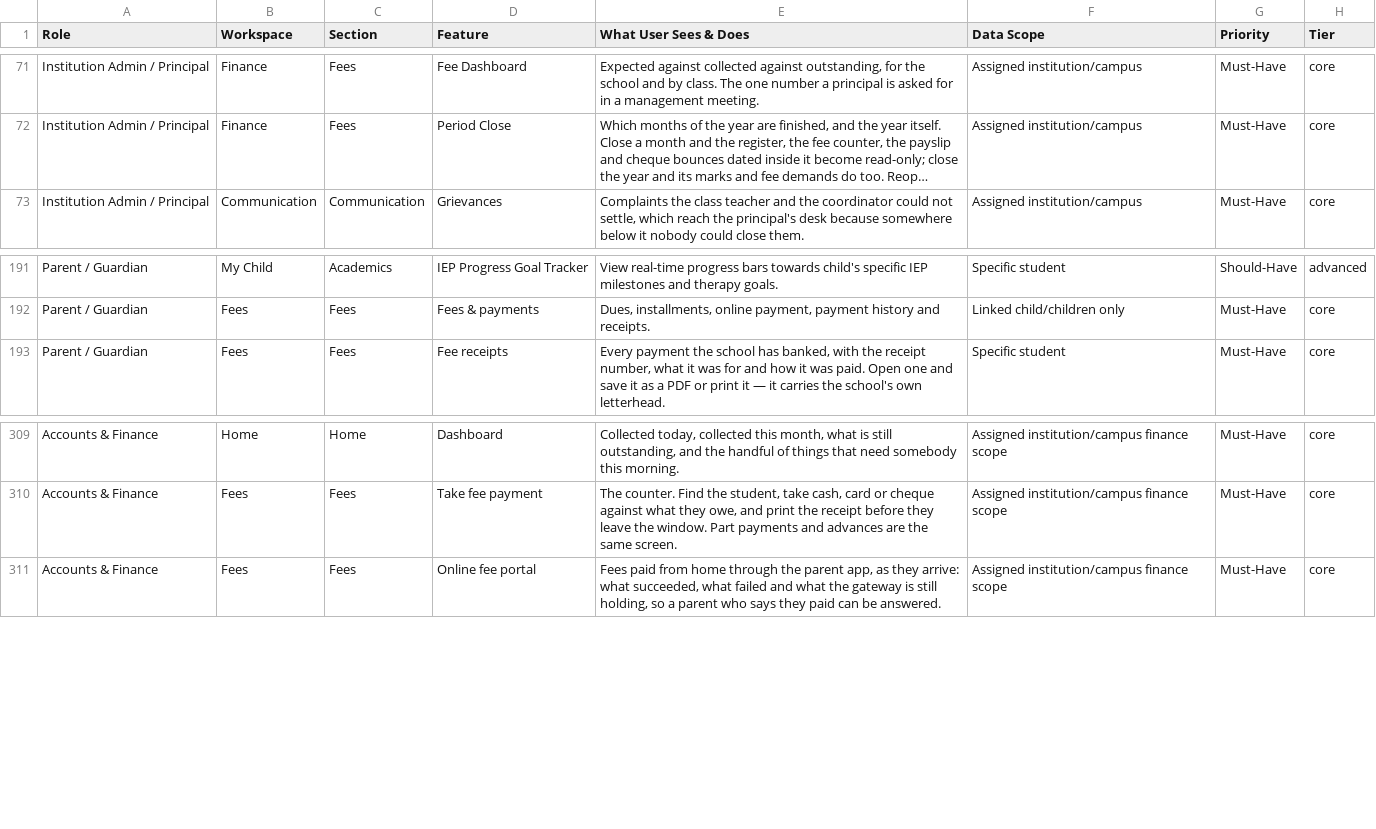
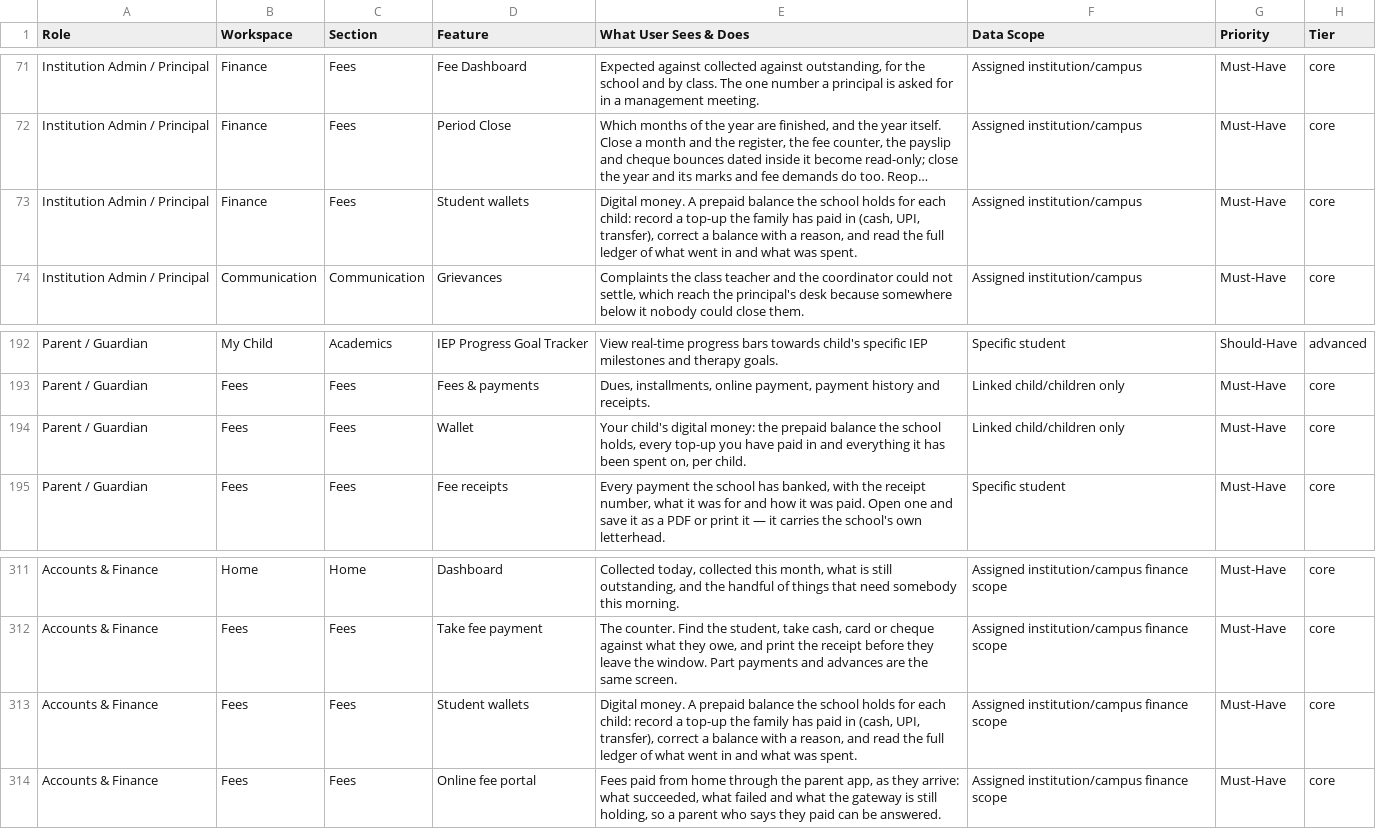
Before and after one commit to infovivencia2026-debug/temp_sch_erp-, a CSV file: docs/edu_features.csv, drawn as a sheet; only a part is shown, gaps mark what is left out; long unchanged cells end in …; the diff names each change by its address in the sheet, - before the commit and + after, or states it on an @@ line.

```diff
--- a/docs/edu_features.csv
+++ b/docs/edu_features.csv
+row 73: Institution Admin / Principal | Finance | Fees | Student wallets | Digital money. A prepaid balance the school holds for each child: record a top-up the family has paid in (cash, UPI, transfer), correct a balance with a reason, and read the full ledger of what went in and what was spent. | Assigned institution/campus | Must-Have | core
+row 194: Parent / Guardian | Fees | Fees | Wallet | Your child's digital money: the prepaid balance the school holds, every top-up you have paid in and everything it has been spent on, per child. | Linked child/children only | Must-Have | core
+row 313: Accounts & Finance | Fees | Fees | Student wallets | Digital money. A prepaid balance the school holds for each child: record a top-up the family has paid in (cash, UPI, transfer), correct a balance with a reason, and read the full ledger of what went in and what was spent. | Assigned institution/campus finance scope | Must-Have | core
```
Also changed, not shown: 10 other files.
